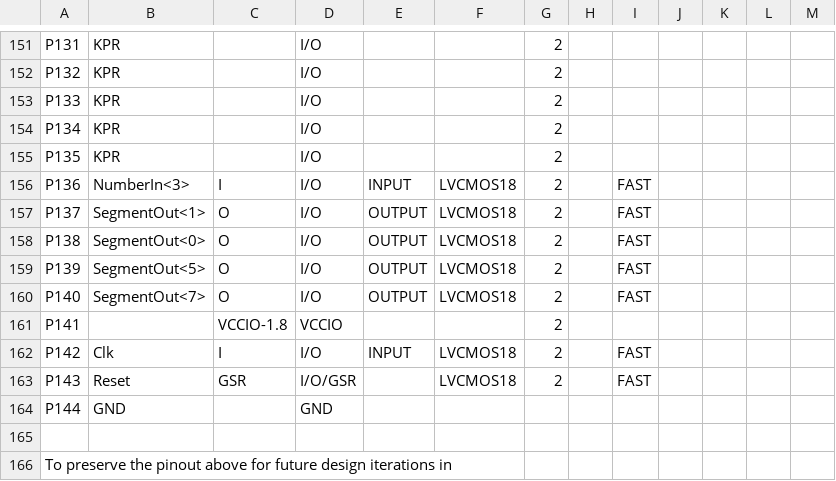
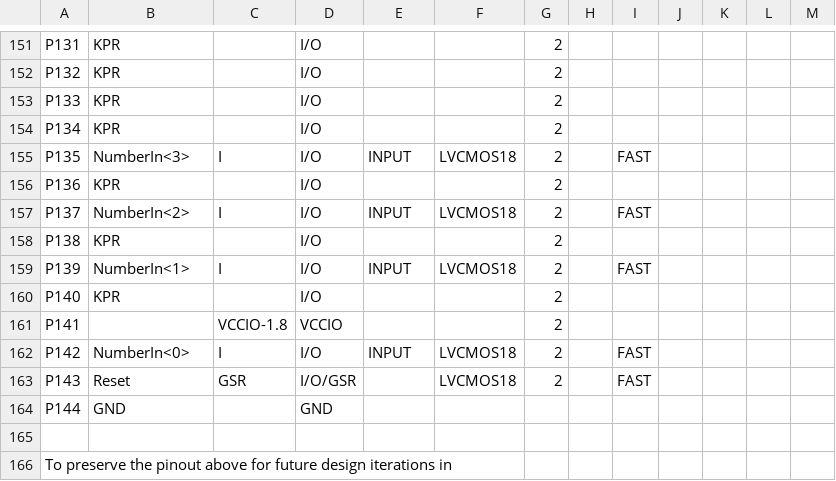
Before and after one commit to atilapan/VHDL-Labwork, a CSV file: Zadanie_Za_Osvobojdavane1/top_pad.csv, drawn as a sheet; only a part is shown, gaps mark what is left out; the diff covers the shown part only.

```diff
--- a/Zadanie_Za_Osvobojdavane1/top_pad.csv
+++ b/Zadanie_Za_Osvobojdavane1/top_pad.csv
@@ -154,10 +154,10 @@ P133,KPR,,I/O,,,2,,,,,,,
 P134,KPR,,I/O,,,2,,,,,,,
-P135,KPR,,I/O,,,2,,,,,,,
-P136,NumberIn<3>,I,I/O,INPUT,LVCMOS18,2,,FAST,,,,
-P137,SegmentOut<1>,O,I/O,OUTPUT,LVCMOS18,2,,FAST,,,,
-P138,SegmentOut<0>,O,I/O,OUTPUT,LVCMOS18,2,,FAST,,,,
-P139,SegmentOut<5>,O,I/O,OUTPUT,LVCMOS18,2,,FAST,,,,
-P140,SegmentOut<7>,O,I/O,OUTPUT,LVCMOS18,2,,FAST,,,,
+P135,NumberIn<3>,I,I/O,INPUT,LVCMOS18,2,,FAST,,,,
+P136,KPR,,I/O,,,2,,,,,,,
+P137,NumberIn<2>,I,I/O,INPUT,LVCMOS18,2,,FAST,,,,
+P138,KPR,,I/O,,,2,,,,,,,
+P139,NumberIn<1>,I,I/O,INPUT,LVCMOS18,2,,FAST,,,,
+P140,KPR,,I/O,,,2,,,,,,,
 P141,,VCCIO-1.8,VCCIO,,,2,,,,,,,
-P142,Clk,I,I/O,INPUT,LVCMOS18,2,,FAST,,,,
+P142,NumberIn<0>,I,I/O,INPUT,LVCMOS18,2,,FAST,,,,
 P143,Reset,GSR,I/O/GSR,,LVCMOS18,2,,FAST,,,,
```
Also changed, not shown: 75 edited cells elsewhere in this file, 7 other files.
